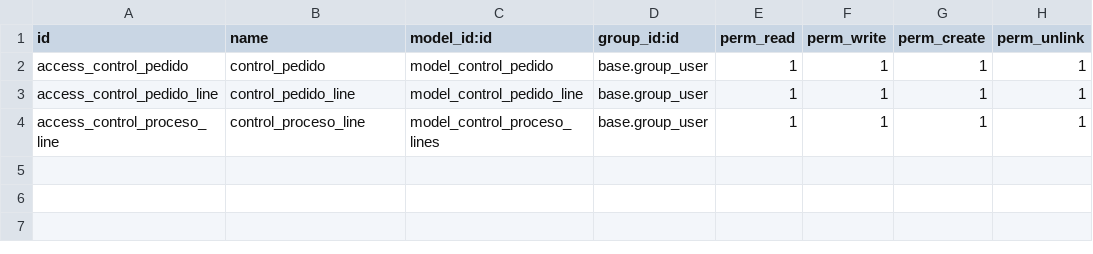
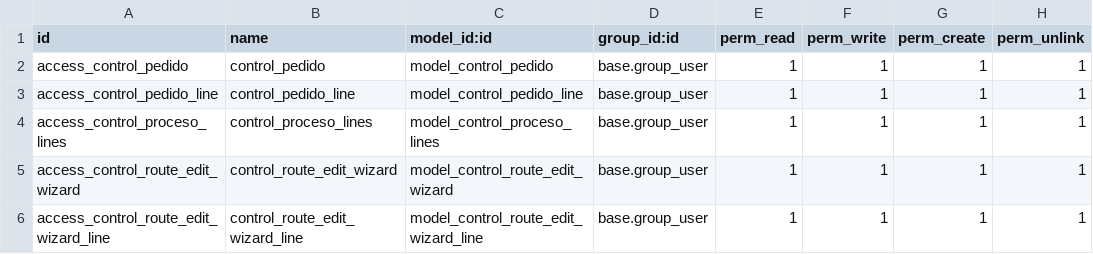
Before and after one commit to perucodex/idetex, a CSV file: idtx_batch_control/security/ir.model.access.csv, drawn as a sheet.

```diff
--- a/idtx_batch_control/security/ir.model.access.csv
+++ b/idtx_batch_control/security/ir.model.access.csv
@@ -3,2 +3,4 @@ access_control_pedido,control_pedido,model_control_pedido,base.group_user,1,1,1,
 access_control_pedido_line,control_pedido_line,model_control_pedido_line,base.group_user,1,1,1,1
-access_control_proceso_line,control_proceso_line,model_control_proceso_lines,base.group_user,1,1,1,1
+access_control_proceso_lines,control_proceso_lines,model_control_proceso_lines,base.group_user,1,1,1,1
+access_control_route_edit_wizard,control_route_edit_wizard,model_control_route_edit_wizard,base.group_user,1,1,1,1
+access_control_route_edit_wizard_line,control_route_edit_wizard_line,model_control_route_edit_wizard_line,base.group_user,1,1,1,1
```
Also changed, not shown: 2 other files.
